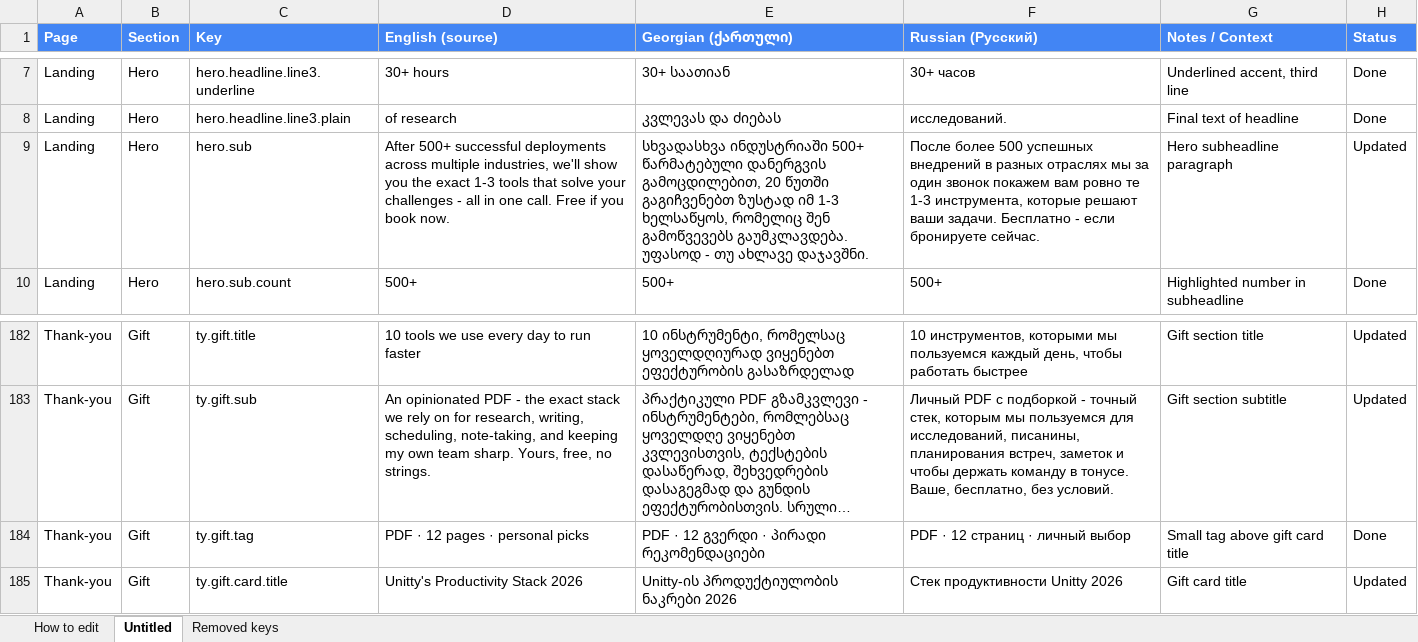
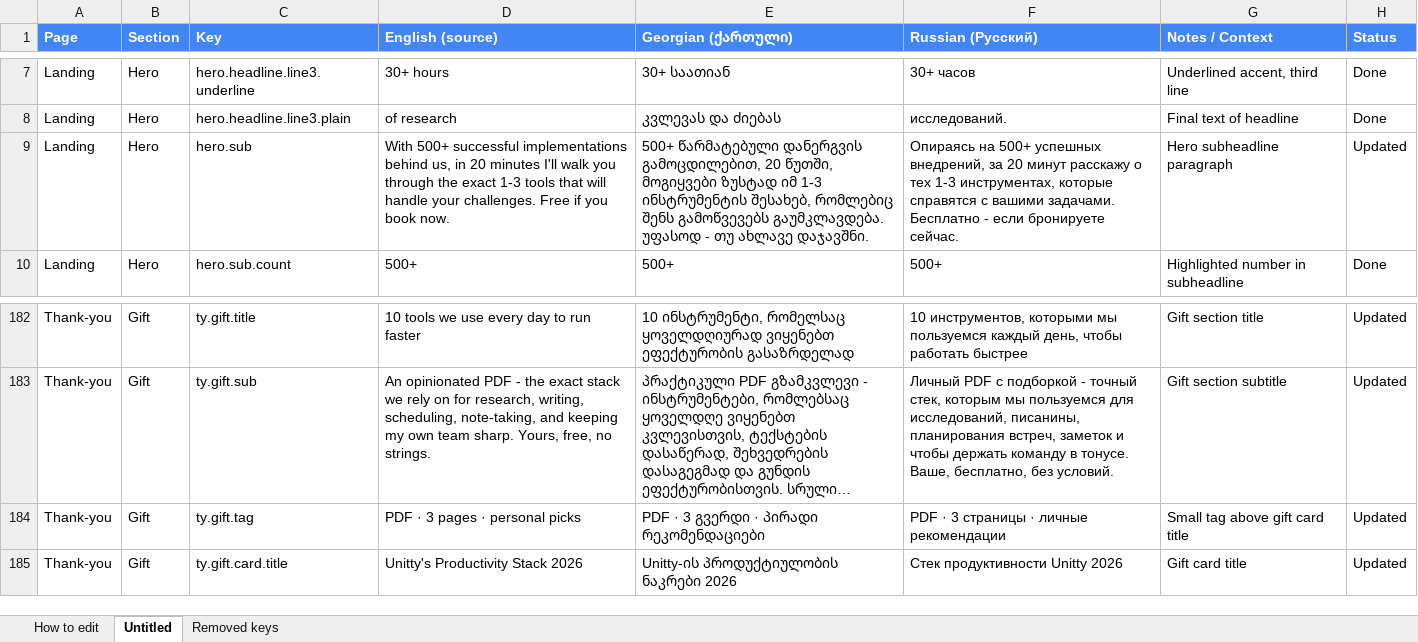
Before and after one commit to Unitty-hub/unitty-solutions-landing, an Excel workbook: Claude outputs/Unitty Solutions — Translations (EN_KA_RU).xlsx, sheet Untitled, drawn as a sheet; only a part is shown, gaps mark what is left out; long unchanged cells end in …; values as stored, in another font and other column widths than the file's, no borders; the diff names each change by its address in the sheet, - before the commit and + after, or states it on an @@ line.

Commit message:
Hero subtitle + downloadable 10-tools PDF

```diff
--- a/Claude outputs/Unitty Solutions — Translations (EN_KA_RU).xlsx (sheet Untitled)
+++ b/Claude outputs/Unitty Solutions — Translations (EN_KA_RU).xlsx (sheet Untitled)
-D9 (English (source)): After 500+ successful deployments across multiple industries, we'll show you the exact 1-3 tools that solve your challenges - all in one call. Free if…
+D9 (English (source)): With 500+ successful implementations behind us, in 20 minutes I'll walk you through the exact 1-3 tools that will handle your challenges. Free if…
-E9 (Georgian (ქართული)): სხვადასხვა ინდუსტრიაში 500+ წარმატებული დანერგვის გამოცდილებით, 20 წუთში გაგიჩვენებთ ზუსტად იმ 1-3 ხელსაწყოს, რომელიც შენ გამოწვევებს გაუმკლავდება.…
+E9 (Georgian (ქართული)): 500+ წარმატებული დანერგვის გამოცდილებით, 20 წუთში, მოგიყვები ზუსტად იმ 1-3 ინსტრუმენტის შესახებ, რომლებიც შენს გამოწვევებს გაუმკლავდება.…
-F9 (Russian (Русский)): После более 500 успешных внедрений в разных отраслях мы за один звонок покажем вам ровно те 1-3 инструмента, которые решают ваши задачи. Бесплатно -…
+F9 (Russian (Русский)): Опираясь на 500+ успешных внедрений, за 20 минут расскажу о тех 1-3 инструментах, которые справятся с вашими задачами. Бесплатно -…
-D184 (English (source)): PDF · 12 pages · personal picks
+D184 (English (source)): PDF · 3 pages · personal picks
-E184 (Georgian (ქართული)): PDF · 12 გვერდი · პირადი რეკომენდაციები
+E184 (Georgian (ქართული)): PDF · 3 გვერდი · პირადი რეკომენდაციები
-F184 (Russian (Русский)): PDF · 12 страниц · личный выбор
+F184 (Russian (Русский)): PDF · 3 страницы · личные рекомендации
-H184 (Status): Done
+H184 (Status): Updated
```
Also changed, not shown: 4 other files.
